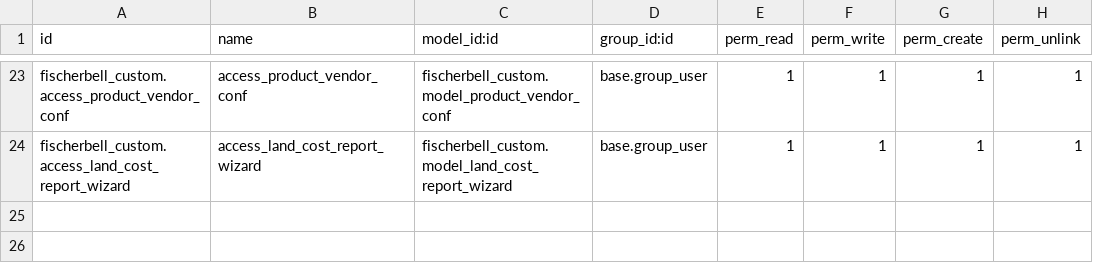
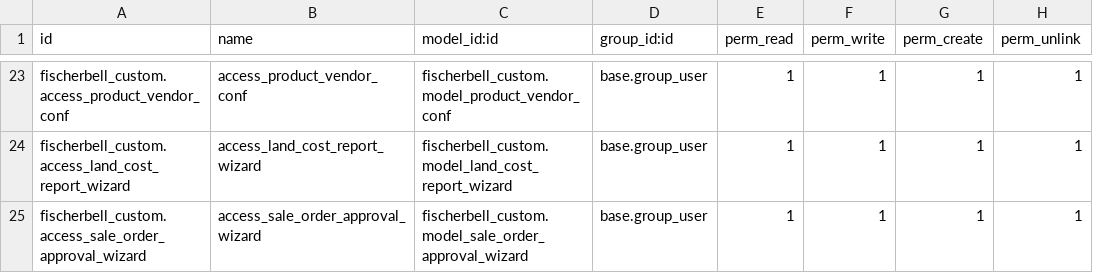
Before and after one commit to ensigncode/ec_JC_fischerbell_v16, a CSV file: source_codes/addons_fb/fischerbell_custom/security/ir.model.access.csv, drawn as a sheet; only a part is shown, gaps mark what is left out.

Commit message:
[MOD] fischerbell_custom: Modified SO approve flow by adding SO approve wizard and confirming SO after approve of SO

```diff
--- a/source_codes/addons_fb/fischerbell_custom/security/ir.model.access.csv
+++ b/source_codes/addons_fb/fischerbell_custom/security/ir.model.access.csv
@@ -24 +24,2 @@ fischerbell_custom.access_product_vendor_conf,access_product_vendor_conf,fischer
 fischerbell_custom.access_land_cost_report_wizard,access_land_cost_report_wizard,fischerbell_custom.model_land_cost_report_wizard,base.group_user,1,1,1,1
+fischerbell_custom.access_sale_order_approval_wizard,access_sale_order_approval_wizard,fischerbell_custom.model_sale_order_approval_wizard,base.group_user,1,1,1,1
```
Also changed, not shown: 6 other files.
